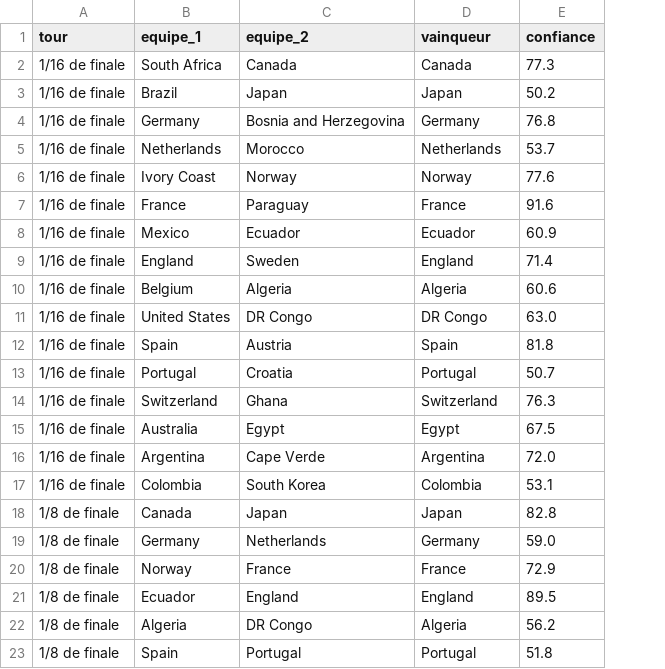
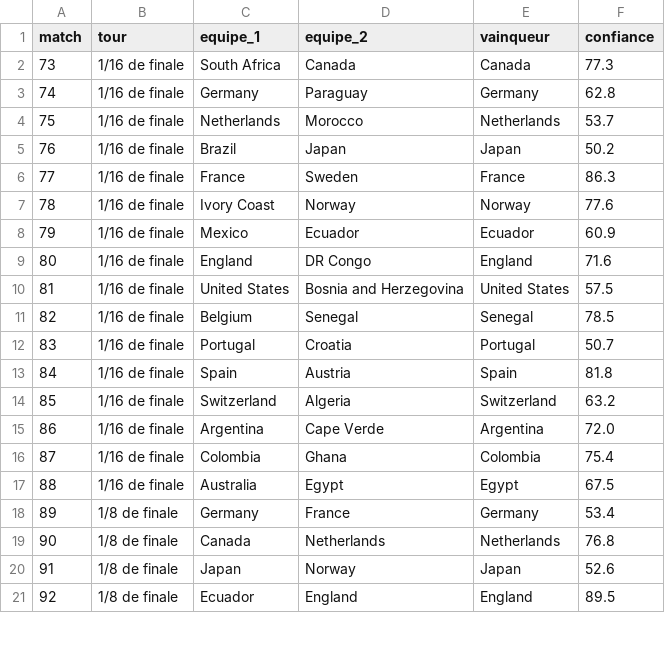
Before and after one commit to antoine62232/pronos-foot-ia, a CSV file: data/bracket_complet_live.csv, drawn as a sheet; only a part is shown; removed rows and columns are numbered as before the commit, all else as after; the diff covers the shown part only; the diff names each change by its address in the sheet, - before the commit and + after, or states it on an @@ line.

```diff
--- a/data/bracket_complet_live.csv
+++ b/data/bracket_complet_live.csv
+column A (match), row 2: 73; rows 5-9: 76 | 77 | 78 | 79 | 80; row 11: 82; rows 13-14: 84 | 85; rows 17-18: 88 | 89; row 21: 92
+row 3: 74 | 1/16 de finale | Germany | Paraguay | Germany | 62.8
@@ row 5 moved to row 4: 75 @@
-C6 (equipe_1): Germany
+C6 (equipe_1): France
-D6 (equipe_2): Bosnia and Herzegovina
+D6 (equipe_2): Sweden
-E6 (vainqueur): Germany
+E6 (vainqueur): France
-F6 (confiance): 76.8
+F6 (confiance): 86.3
-row 7: 1/16 de finale | France | Paraguay | France | 91.6
-D9 (equipe_2): Sweden
+D9 (equipe_2): DR Congo
-F9 (confiance): 71.4
+F9 (confiance): 71.6
+row 10: 81 | 1/16 de finale | United States | Bosnia and Herzegovina | United States | 57.5
-D11 (equipe_2): Algeria
+D11 (equipe_2): Senegal
-E11 (vainqueur): Algeria
+E11 (vainqueur): Senegal
-F11 (confiance): 60.6
+F11 (confiance): 78.5
-row 11: 1/16 de finale | United States | DR Congo | DR Congo | 63.0
@@ row 13 moved to row 12: 83 @@
-D14 (equipe_2): Ghana
+D14 (equipe_2): Algeria
-F14 (confiance): 76.3
+F14 (confiance): 63.2
@@ row 16 moved to row 15: 86 @@
+row 16: 87 | 1/16 de finale | Colombia | Ghana | Colombia | 75.4
-row 17: 1/16 de finale | Colombia | South Korea | Colombia | 53.1
-row 18: 1/8 de finale | Canada | Japan | Japan | 82.8
-D18 (equipe_2): Netherlands
+D18 (equipe_2): France
-F18 (confiance): 59.0
+F18 (confiance): 53.4
-row 20: 1/8 de finale | Norway | France | France | 72.9
+row 19: 90 | 1/8 de finale | Canada | Netherlands | Netherlands | 76.8
+row 20: 91 | 1/8 de finale | Japan | Norway | Japan | 52.6
-row 22: 1/8 de finale | Algeria | DR Congo | Algeria | 56.2
-row 23: 1/8 de finale | Spain | Portugal | Portugal | 51.8
```
Also changed, not shown: 3 added rows, 1 removed row and 27 edited cells elsewhere in this file, data/predictions_groupes_live.csv, data/qualifies_1_16_live.csv, 4 other files.
